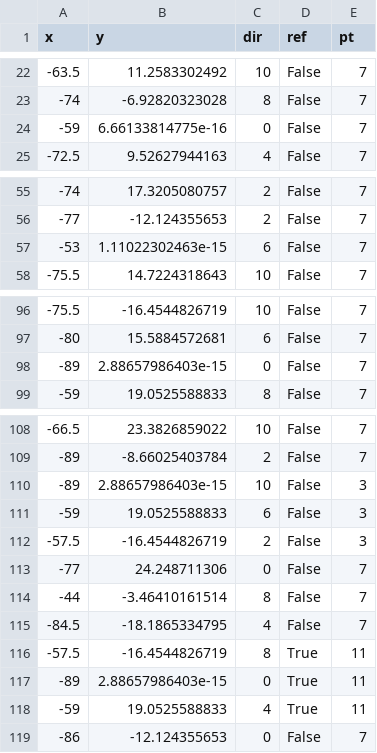
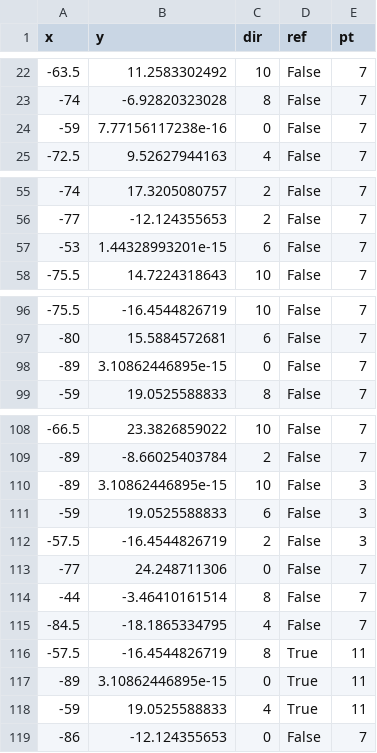
Before and after one commit to mathelehrer/PolyformTown, a CSV file: PolyformTown/from_python/LEVEL_ROT.csv, drawn as a sheet; only a part is shown, gaps mark what is left out.

```diff
--- a/PolyformTown/from_python/LEVEL_ROT.csv
+++ b/PolyformTown/from_python/LEVEL_ROT.csv
@@ -23,3 +23,3 @@ x,y,dir,ref,pt
 -74,-6.92820323028,8,False,7
--59,6.66133814775e-16,0,False,7
+-59,7.77156117238e-16,0,False,7
 -72.5,9.52627944163,4,False,7
@@ -56,3 +56,3 @@ x,y,dir,ref,pt
 -77,-12.124355653,2,False,7
--53,1.11022302463e-15,6,False,7
+-53,1.44328993201e-15,6,False,7
 -75.5,14.7224318643,10,False,7
@@ -97,3 +97,3 @@ x,y,dir,ref,pt
 -80,15.5884572681,6,False,7
--89,2.88657986403e-15,0,False,7
+-89,3.10862446895e-15,0,False,7
 -59,19.0525588833,8,False,7
@@ -109,3 +109,3 @@ x,y,dir,ref,pt
 -89,-8.66025403784,2,False,7
--89,2.88657986403e-15,10,False,3
+-89,3.10862446895e-15,10,False,3
 -59,19.0525588833,6,False,3
@@ -116,3 +116,3 @@ x,y,dir,ref,pt
 -57.5,-16.4544826719,8,True,11
--89,2.88657986403e-15,0,True,11
+-89,3.10862446895e-15,0,True,11
 -59,19.0525588833,4,True,11
```
Also changed, not shown: PolyformTown/from_python/SUPER_SUPER_H8_ROT.csv, 4 other files.
